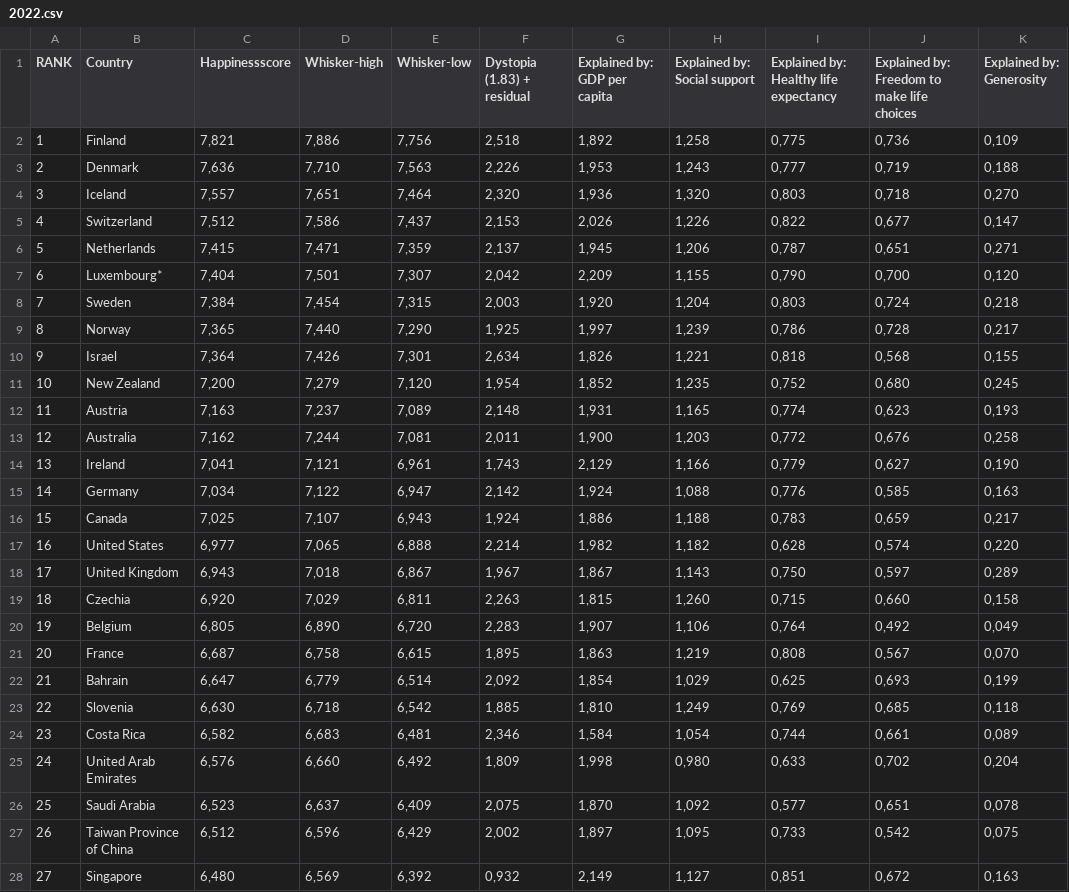
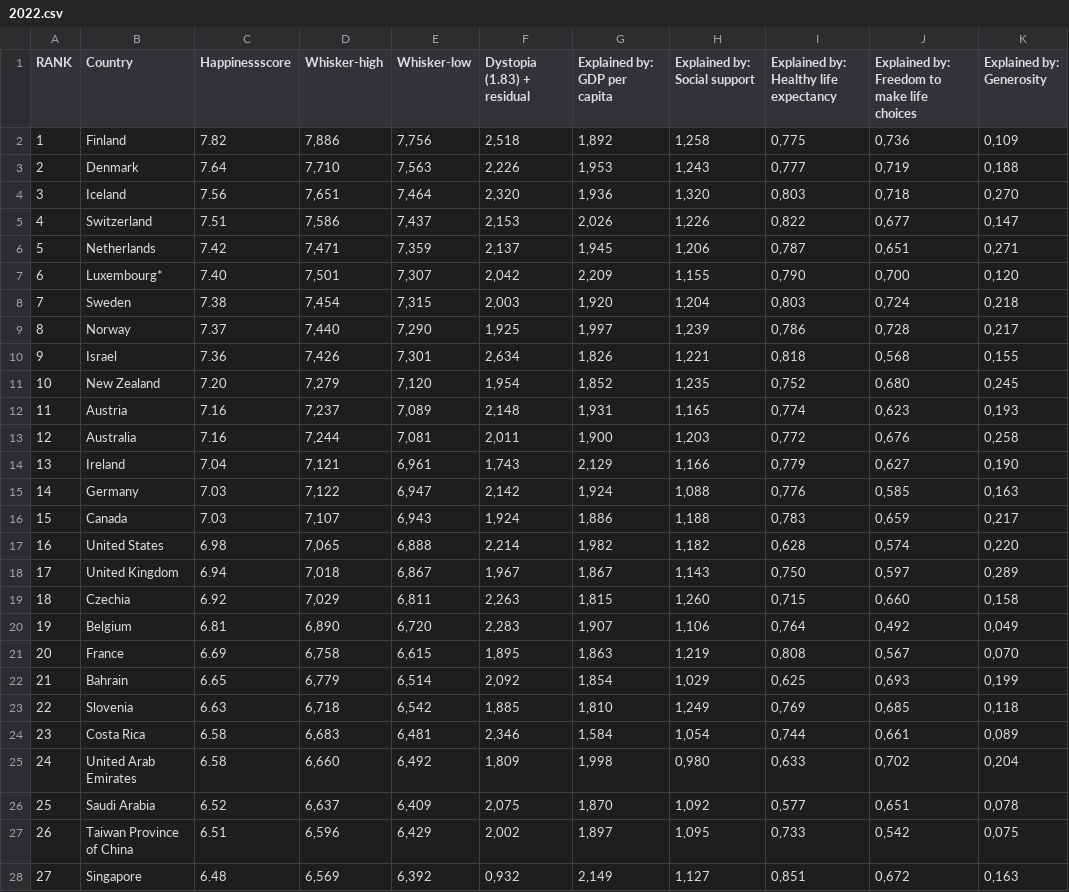
Before and after one commit to Brian-Fonseca/Assignment-2, a CSV file: 2022.csv, drawn as a sheet; only a part is shown; the diff covers the shown part only; the diff names each change by its address in the sheet, - before the commit and + after, or states it on an @@ line.

Commit message:
Update 2022.csv

```diff
--- a/2022.csv
+++ b/2022.csv
-C2 (Happinessscore): 7,821
+C2 (Happinessscore): 7.82
-C3 (Happinessscore): 7,636
+C3 (Happinessscore): 7.64
-C4 (Happinessscore): 7,557
+C4 (Happinessscore): 7.56
-C5 (Happinessscore): 7,512
+C5 (Happinessscore): 7.51
-C6 (Happinessscore): 7,415
+C6 (Happinessscore): 7.42
-C7 (Happinessscore): 7,404
+C7 (Happinessscore): 7.40
-C8 (Happinessscore): 7,384
+C8 (Happinessscore): 7.38
-C9 (Happinessscore): 7,365
+C9 (Happinessscore): 7.37
-C10 (Happinessscore): 7,364
+C10 (Happinessscore): 7.36
-C11 (Happinessscore): 7,200
+C11 (Happinessscore): 7.20
-C12 (Happinessscore): 7,163
+C12 (Happinessscore): 7.16
-C13 (Happinessscore): 7,162
+C13 (Happinessscore): 7.16
-C14 (Happinessscore): 7,041
+C14 (Happinessscore): 7.04
-C15 (Happinessscore): 7,034
+C15 (Happinessscore): 7.03
-C16 (Happinessscore): 7,025
+C16 (Happinessscore): 7.03
-C17 (Happinessscore): 6,977
+C17 (Happinessscore): 6.98
-C18 (Happinessscore): 6,943
+C18 (Happinessscore): 6.94
-C19 (Happinessscore): 6,920
+C19 (Happinessscore): 6.92
-C20 (Happinessscore): 6,805
+C20 (Happinessscore): 6.81
-C21 (Happinessscore): 6,687
+C21 (Happinessscore): 6.69
-C22 (Happinessscore): 6,647
+C22 (Happinessscore): 6.65
-C23 (Happinessscore): 6,630
+C23 (Happinessscore): 6.63
-C24 (Happinessscore): 6,582
+C24 (Happinessscore): 6.58
-C25 (Happinessscore): 6,576
+C25 (Happinessscore): 6.58
-C26 (Happinessscore): 6,523
+C26 (Happinessscore): 6.52
-C27 (Happinessscore): 6,512
+C27 (Happinessscore): 6.51
-C28 (Happinessscore): 6,480
+C28 (Happinessscore): 6.48
```
Also changed, not shown: 119 edited cells elsewhere in this file.
